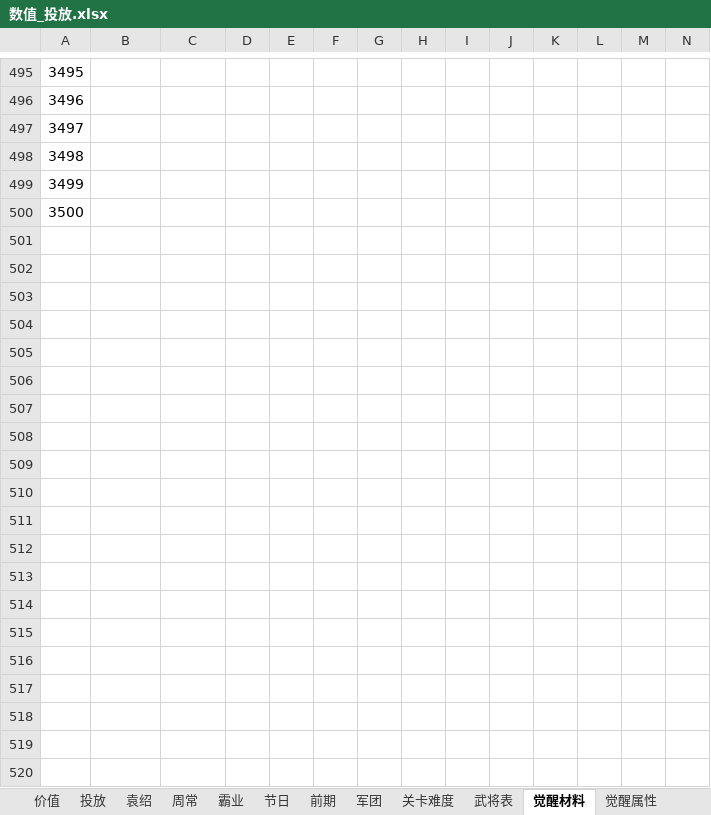
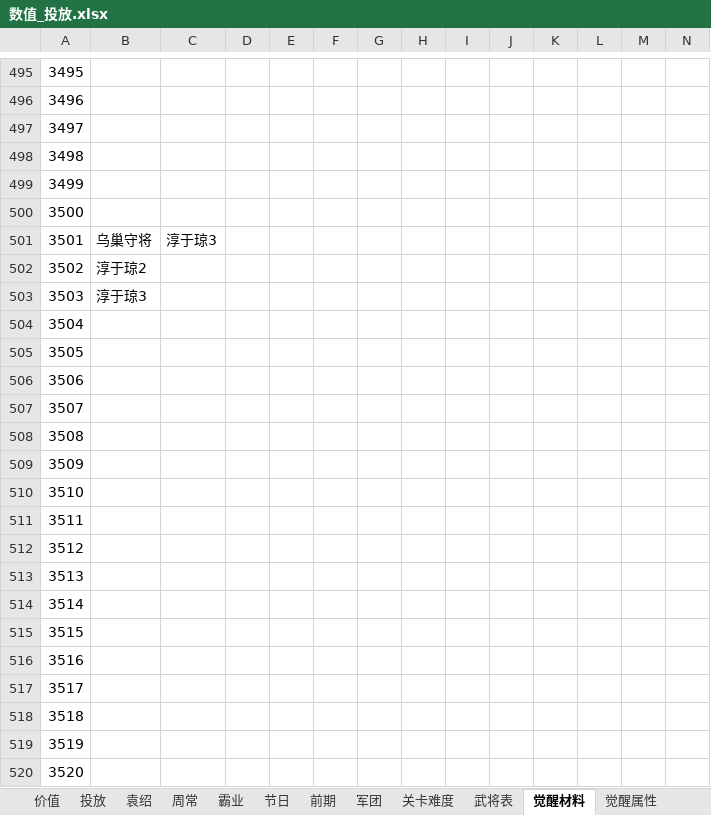
Before and after one commit to MiYanLiang/HeroScrollPj, an Excel workbook: 策划文档/数值_投放.xlsx, sheet 觉醒材料, drawn as a sheet; only a part is shown, gaps mark what is left out; values as stored, in another font and other column widths than the file's, no borders; rows hold the shown columns only; the diff covers the shown part only; the diff names each change by its address in the sheet, - before the commit and + after, or states it on an @@ line.

```diff
--- a/策划文档/数值_投放.xlsx (sheet 觉醒材料)
+++ b/策划文档/数值_投放.xlsx (sheet 觉醒材料)
+row 501: 3501 | 乌巢守将 | 淳于琼3
+row 502: 3502 | 淳于琼2
+row 503: 3503 | 淳于琼3
+row 504: 3504
+row 505: 3505
+row 506: 3506
+row 507: 3507
+row 508: 3508
+row 509: 3509
+row 510: 3510
+row 511: 3511
+row 512: 3512
+row 513: 3513
+row 514: 3514
+row 515: 3515
+row 516: 3516
+row 517: 3517
+row 518: 3518
+row 519: 3519
+row 520: 3520
```
Also changed, not shown: 80 added rows and 4 edited cells elsewhere in this sheet, sheet 觉醒属性, sheet 周常, sheet 投放, charts or pictures, 2 other files.
